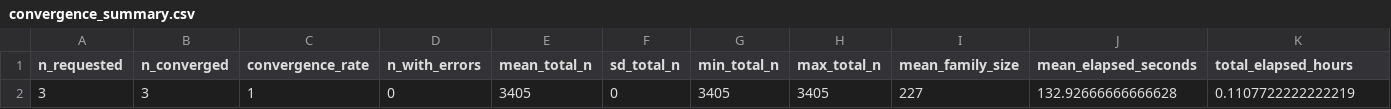
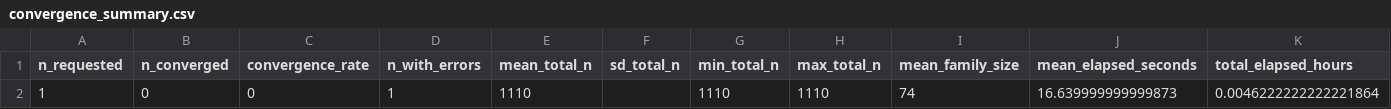
Before and after one commit to R-Computing-Lab/BGmisc, a CSV file: results/temporal_ACE_parameter_recovery/convergence_summary.csv (was results/temporal_AE_parameter_recovery/convergence_summary.csv), drawn as a sheet; removed rows and columns are numbered as before the commit, all else as after; the diff names each change by its address in the sheet, - before the commit and + after, or states it on an @@ line.

```diff
--- a/results/temporal_AE_parameter_recovery/convergence_summary.csv
+++ b/results/temporal_ACE_parameter_recovery/convergence_summary.csv
-row 2: 3 | 3 | 1 | 0 | 3405 | 0 | 3405 | 3405 | 227 | 132.92666666666628 | 0.1107722222222219
+row 2: 1 | 0 | 0 | 1 | 1110 |  | 1110 | 1110 | 74 | 16.639999999999873 | 0.0046222222222221864
```
Also changed, not shown: 10 other files.
